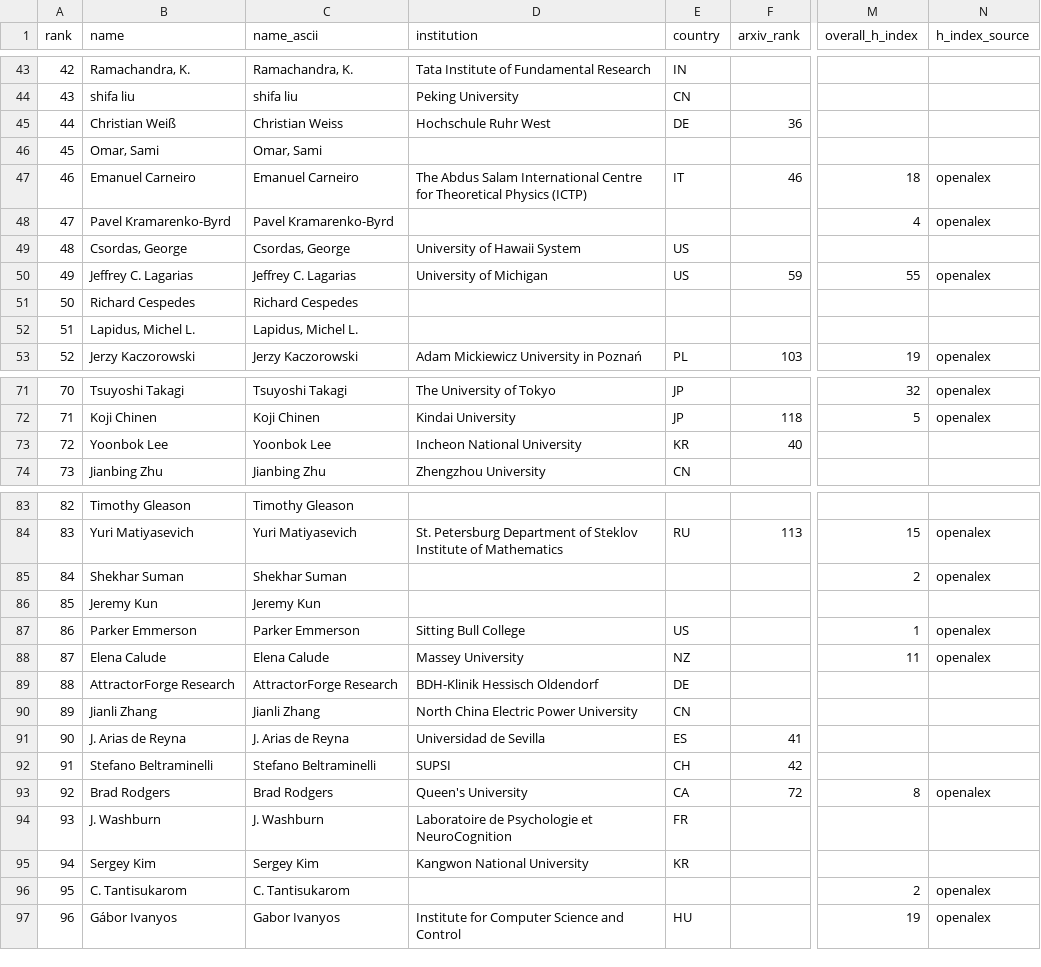
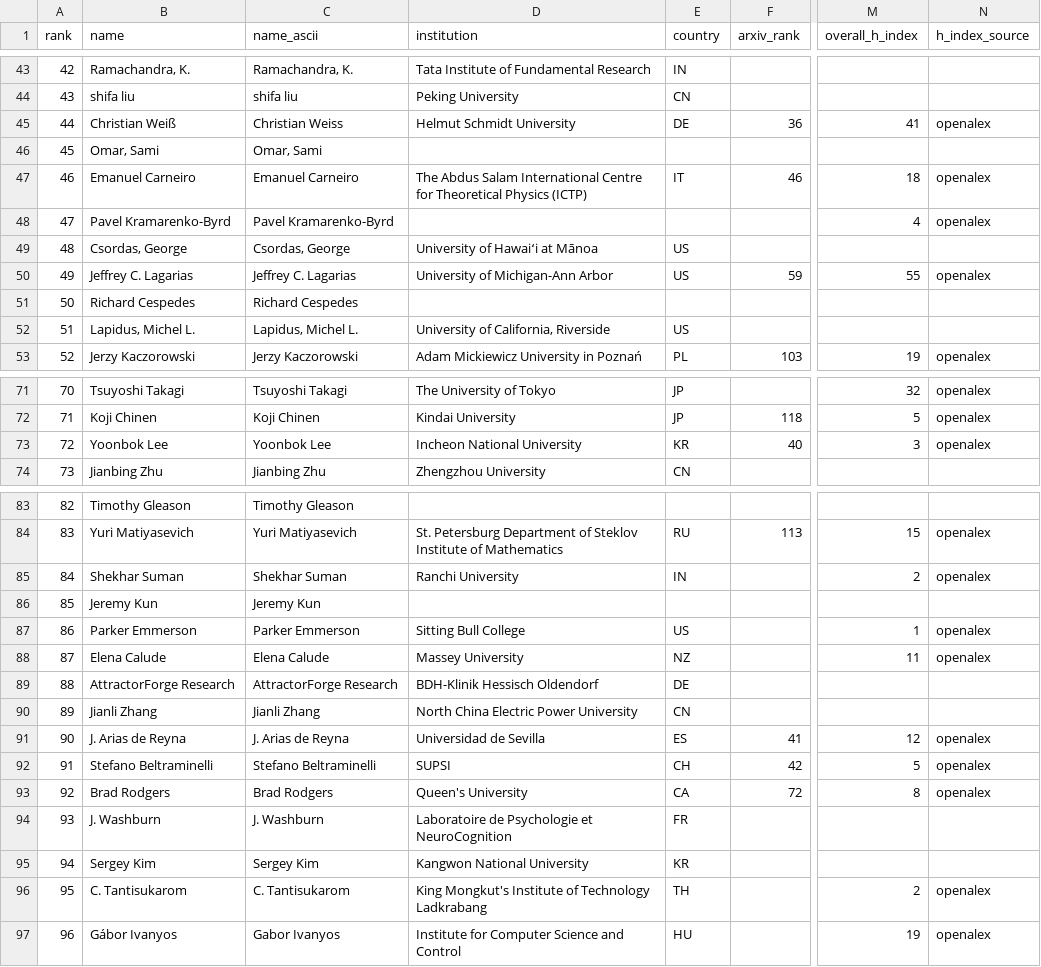
Before and after one commit to sthubbar/wwirh, a CSV file: _site/data/wwirh_top100.csv, drawn as a sheet; only a part is shown, gaps mark what is left out; the diff covers the shown part only; the diff names each change by its address in the sheet, - before the commit and + after, or states it on an @@ line.

```diff
--- a/_site/data/wwirh_top100.csv
+++ b/_site/data/wwirh_top100.csv
-D45 (institution): Hochschule Ruhr West
+D45 (institution): Helmut Schmidt University
-M45 (overall_h_index): (empty)
+M45 (overall_h_index): 41
-N45 (h_index_source): (empty)
+N45 (h_index_source): openalex
-D49 (institution): University of Hawaii System
+D49 (institution): University of Hawaiʻi at Mānoa
-D50 (institution): University of Michigan
+D50 (institution): University of Michigan-Ann Arbor
-D52 (institution): (empty)
+D52 (institution): University of California, Riverside
-E52 (country): (empty)
+E52 (country): US
-M73 (overall_h_index): (empty)
+M73 (overall_h_index): 3
-N73 (h_index_source): (empty)
+N73 (h_index_source): openalex
-D85 (institution): (empty)
+D85 (institution): Ranchi University
-E85 (country): (empty)
+E85 (country): IN
-M91 (overall_h_index): (empty)
+M91 (overall_h_index): 12
-N91:N92 (h_index_source): (empty)
+N91:N92 (h_index_source): openalex
-M92 (overall_h_index): (empty)
+M92 (overall_h_index): 5
-D96 (institution): (empty)
+D96 (institution): King Mongkut's Institute of Technology Ladkrabang
-E96 (country): (empty)
+E96 (country): TH
```
Also changed, not shown: 26 edited cells elsewhere in this file, 44 other files.
